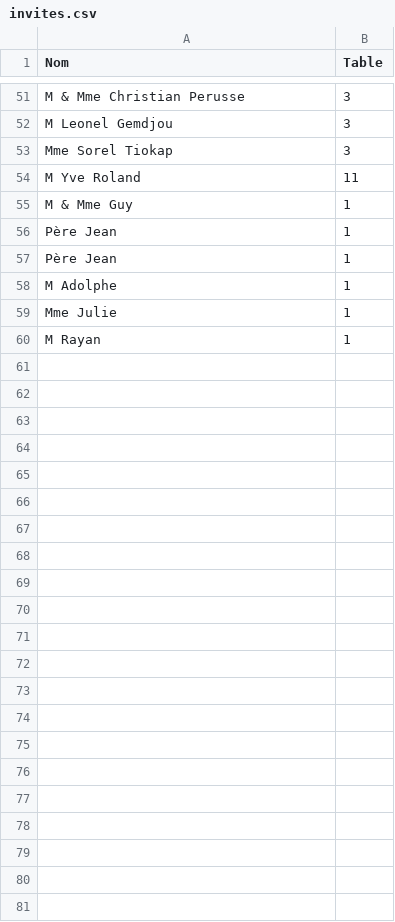
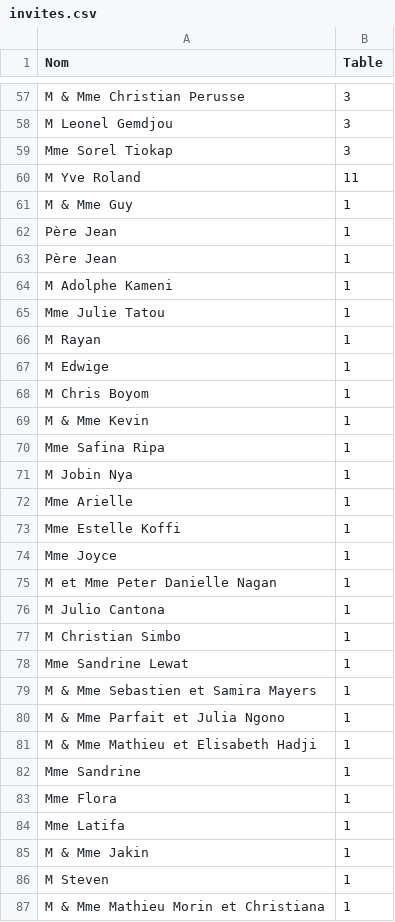
Before and after one commit to Lazare94/Patricia-Lazare, a CSV file: invites.csv, drawn as a sheet; only a part is shown, gaps mark what is left out; the diff covers the shown part only.

Commit message:
Update invites.csv
fjdfkhjknv,mkw

```diff
--- a/invites.csv
+++ b/invites.csv
@@ -57,4 +63,25 @@ Père Jean,1
 Père Jean,1
-M Adolphe,1
-Mme Julie,1
+M Adolphe Kameni,1
+Mme Julie Tatou,1
 M Rayan,1
+M Edwige,1
+M Chris Boyom,1
+M & Mme Kevin,1
+Mme Safina Ripa,1
+M Jobin Nya,1
+Mme Arielle,1
+Mme Estelle Koffi,1
+Mme Joyce,1
+M et Mme Peter Danielle Nagan,1
+M Julio Cantona,1
+M Christian Simbo,1
+Mme Sandrine Lewat,1
+M & Mme Sebastien et Samira Mayers,1
+M & Mme Parfait et Julia Ngono,1
+M & Mme Mathieu et Elisabeth  Hadji,1
+Mme Sandrine,1
+Mme Flora,1
+Mme Latifa,1
+M & Mme Jakin ,1
+M Steven,1
+M & Mme Mathieu Morin et Christiana,1
```
Also changed, not shown: 6 added rows and 2 edited cells elsewhere in this file.
